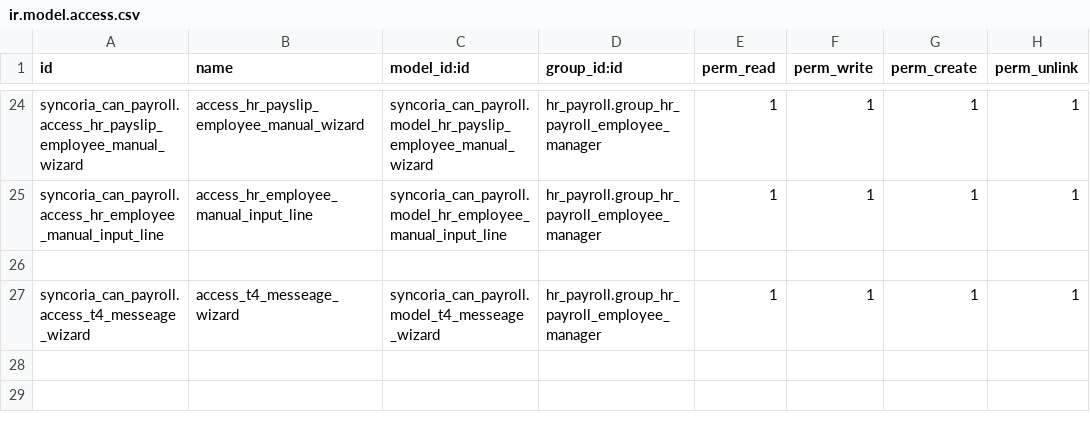
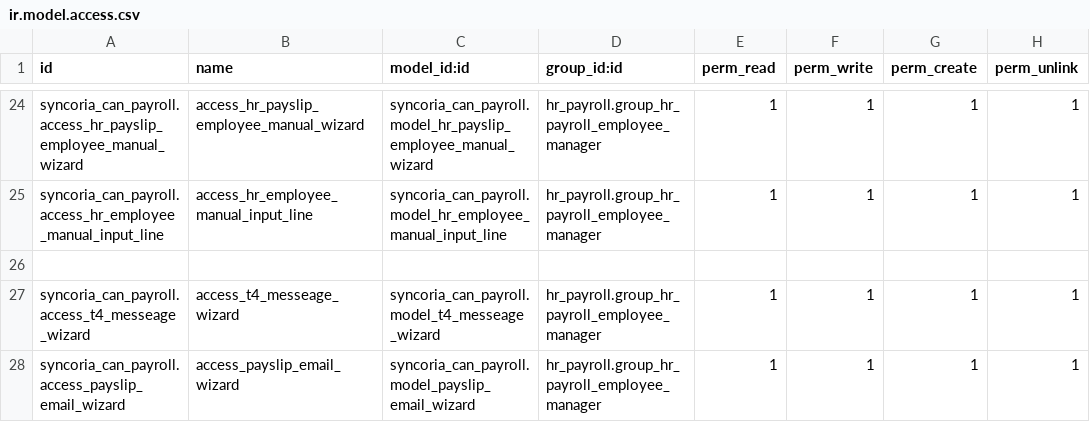
Before and after one commit to shahadat-syncoria/payroll_20_dev, a CSV file: syncoria_can_payroll/security/ir.model.access.csv, drawn as a sheet; only a part is shown, gaps mark what is left out; the diff names each change by its address in the sheet, - before the commit and + after, or states it on an @@ line.

Commit message:
[ADD]syncoria_can_payroll: wizard added to send payslip via email

```diff
--- a/syncoria_can_payroll/security/ir.model.access.csv
+++ b/syncoria_can_payroll/security/ir.model.access.csv
+row 28: syncoria_can_payroll.access_payslip_email_wizard | access_payslip_email_wizard | syncoria_can_payroll.model_payslip_email_wizard | hr_payroll.group_hr_payroll_employee_manager | 1 | 1 | 1 | 1
```
Also changed, not shown: 4 other files.
